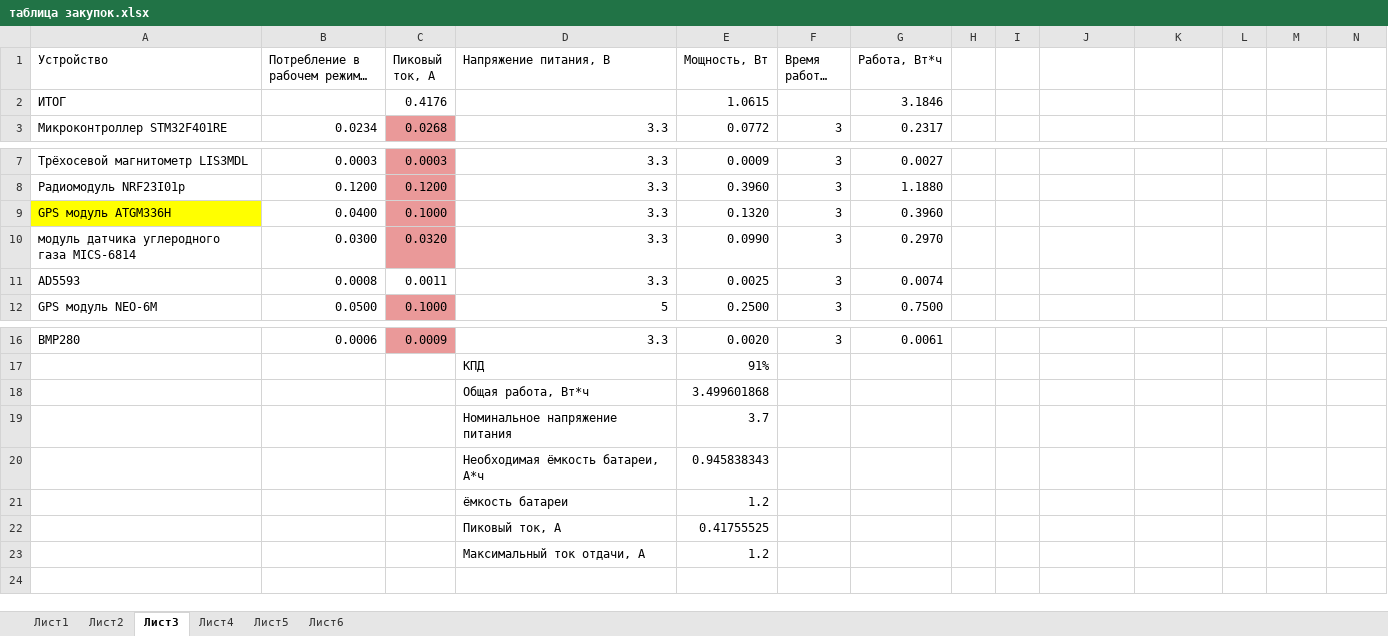
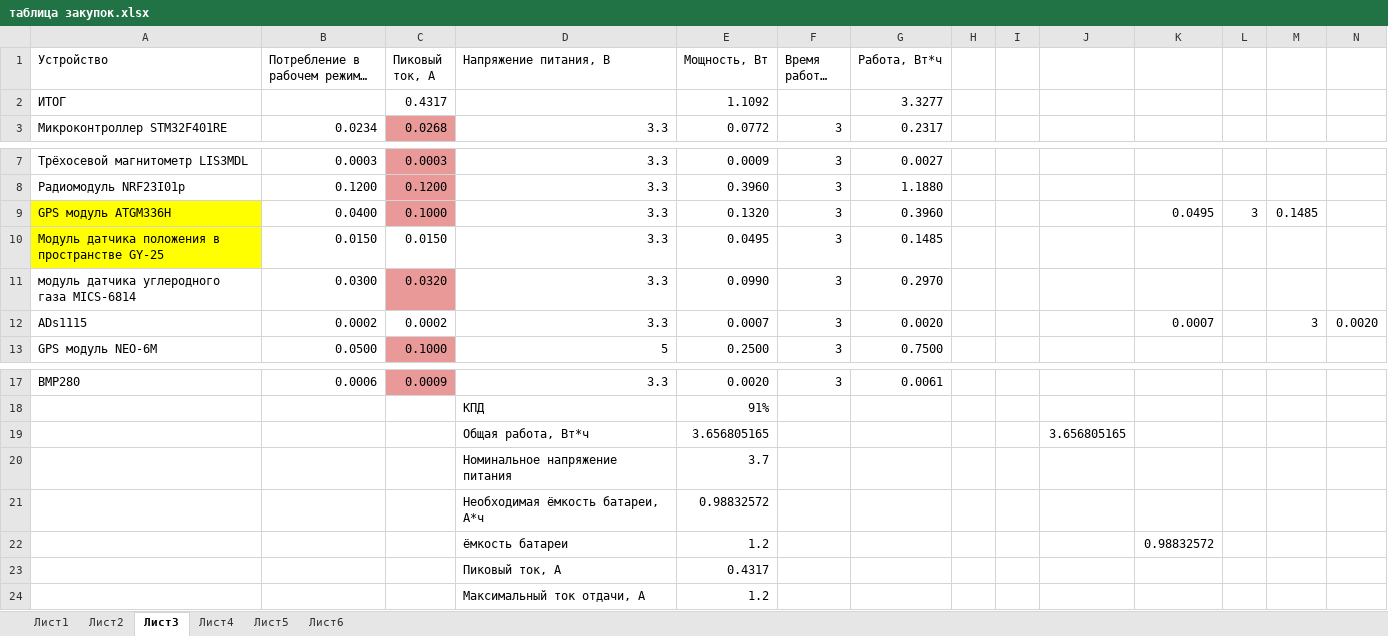
Before and after one commit to cansat-tsniimash/cansat-UKLON-M-2023-2024, an Excel workbook: doc/таблица закупок.xlsx, sheet Лист3, drawn as a sheet; only a part is shown, gaps mark what is left out; long unchanged cells end in …; values as stored, in another font and other column widths than the file's, no borders; removed rows and columns are numbered as before the commit, all else as after; the diff names each change by its address in the sheet, - before the commit and + after, or states it on an @@ line.

Commit message:
энергобаланс обновлён

```diff
--- a/doc/таблица закупок.xlsx (sheet Лист3)
+++ b/doc/таблица закупок.xlsx (sheet Лист3)
-row 2: ИТОГ |  | 0.4176 |  | 1.0615 |  | 3.1846
+row 2: ИТОГ |  | 0.4317 |  | 1.1092 |  | 3.3277
-K9: (empty)
+K9: 0.0495
-L9: (empty)
+L9: 3
-M9: (empty)
+M9: 0.1485
+row 10: Модуль датчика положения в пространстве GY-25 | 0.0150 | 0.0150 | 3.3 | 0.0495 | 3 | 0.1485
-row 11: AD5593 | 0.0008 | 0.0011 | 3.3 | 0.0025 | 3 | 0.0074
+row 12: ADs1115 | 0.0002 | 0.0002 | 3.3 | 0.0007 | 3 | 0.0020 |  |  |  | 0.0007 |  | 3 | 0.0020
-row 18:  |  |  | Общая работа, Вт*ч | 3.499601868
+row 19:  |  |  | Общая работа, Вт*ч | 3.656805165 |  |  |  |  | 3.656805165
-E21 (Мощность, Вт): 0.945838343
+E21 (Мощность, Вт): 0.98832572
-K22: (empty)
+K22: 0.98832572
-E23 (Мощность, Вт): 0.41755525
+E23 (Мощность, Вт): 0.4317
```
Also changed, not shown: formulas that keep their value.
